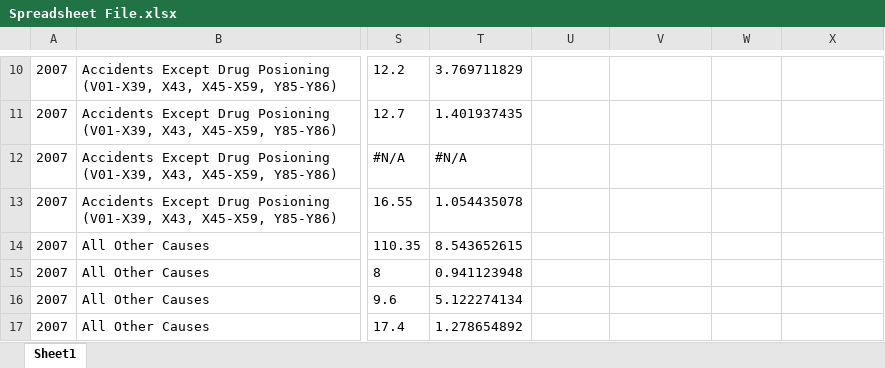
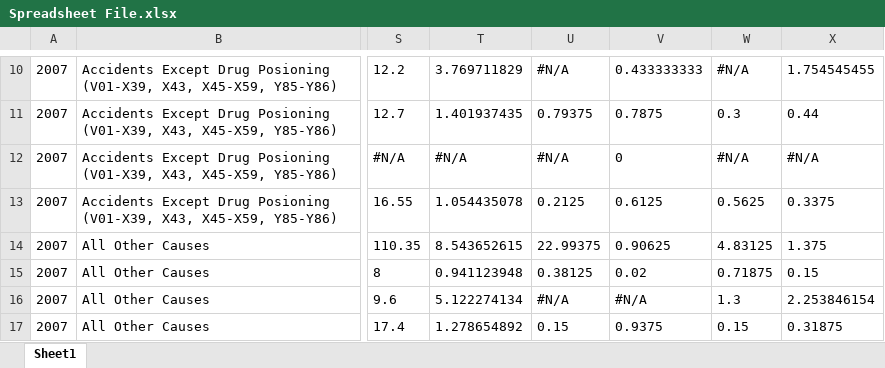
Before and after one commit to dbdesign-students-spring2024/3-spreadsheet-analysis-beaverjuly, an Excel workbook: data/Spreadsheet File.xlsx, sheet Sheet1, drawn as a sheet; only a part is shown, gaps mark what is left out; values as stored, in another font and other column widths than the file's, no borders; charts and pictures not drawn; the diff covers the shown part only; the diff names each change by its address in the sheet, - before the commit and + after, or states it on an @@ line.

```diff
--- a/data/Spreadsheet File.xlsx (sheet Sheet1)
+++ b/data/Spreadsheet File.xlsx (sheet Sheet1)
-U10: (empty)
+U10: #N/A
-V10: (empty)
+V10: 0.433333333
-W10: (empty)
+W10: #N/A
-X10: (empty)
+X10: 1.754545455
-U11: (empty)
+U11: 0.79375
-V11: (empty)
+V11: 0.7875
-W11: (empty)
+W11: 0.3
-X11: (empty)
+X11: 0.44
-U12: (empty)
+U12: #N/A
-V12: (empty)
+V12: 0
-W12: (empty)
+W12: #N/A
-X12: (empty)
+X12: #N/A
-U13: (empty)
+U13: 0.2125
-V13: (empty)
+V13: 0.6125
-W13: (empty)
+W13: 0.5625
-X13: (empty)
+X13: 0.3375
-U14: (empty)
+U14: 22.99375
-V14: (empty)
+V14: 0.90625
-W14: (empty)
+W14: 4.83125
-X14: (empty)
+X14: 1.375
-U15: (empty)
+U15: 0.38125
-V15: (empty)
+V15: 0.02
-W15: (empty)
+W15: 0.71875
-X15: (empty)
+X15: 0.15
-U16: (empty)
+U16: #N/A
-V16: (empty)
+V16: #N/A
-W16: (empty)
+W16: 1.3
-X16: (empty)
+X16: 2.253846154
-U17: (empty)
+U17: 0.15
-V17: (empty)
+V17: 0.9375
-W17: (empty)
+W17: 0.15
-X17: (empty)
+X17: 0.31875
```
Also changed, not shown: 72 edited cells elsewhere in this sheet, charts or pictures, 4 other files.
